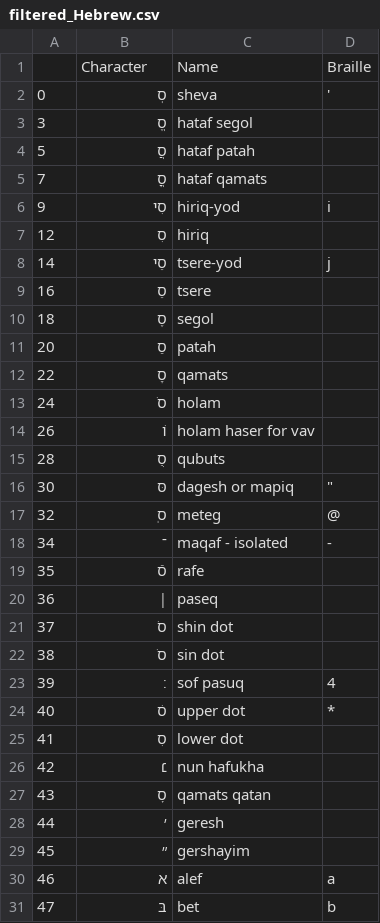
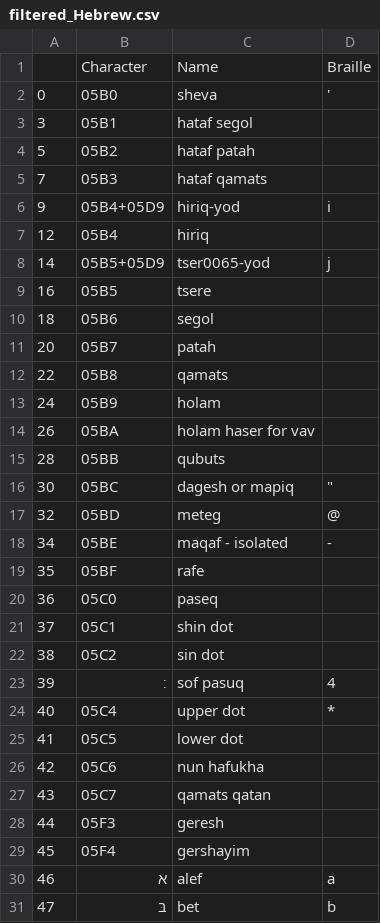
Before and after one commit to yeatersink/Niv-Louie, a CSV file: languages/filtered_Hebrew.csv, drawn as a sheet; only a part is shown; the diff covers the shown part only.

```diff
--- a/languages/filtered_Hebrew.csv
+++ b/languages/filtered_Hebrew.csv
@@ -1,30 +1,30 @@
 ,Character,Name,Braille
-0,סְ,sheva,'
-3,סֱ,hataf segol,
-5,סֲ,hataf patah,
-7,סֳ,hataf qamats,
-9,סִי,hiriq-yod,i
-12,סִ,hiriq,
-14,סֵי,tsere-yod,j
-16,סֵ,tsere,
-18,סֶ,segol,
-20,סַ,patah,
-22,סָ,qamats,
-24,סֹ,holam,
-26,וֺ,holam haser for vav,
-28,סֻ,qubuts,
-30,סּ,dagesh or mapiq,""""
-32,סֽ,meteg,@
-34,־,maqaf - isolated,-
-35,סֿ,rafe,
-36,׀,paseq,
-37,סׁ,shin dot,
-38,סׂ,sin dot,
+0,05B0,sheva,'
+3,05B1,hataf segol,
+5,05B2,hataf patah,
+7,05B3,hataf qamats,
+9,05B4+05D9,hiriq-yod,i
+12, 05B4,hiriq,
+14,05B5+05D9,tser0065-yod,j
+16,05B5,tsere,
+18,05B6,segol,
+20,05B7,patah,
+22,05B8,qamats,
+24,05B9,holam,
+26,05BA,holam haser for vav,
+28, 05BB,qubuts,
+30,05BC,dagesh or mapiq,""""
+32,05BD,meteg,@
+34,05BE,maqaf - isolated,-
+35,05BF,rafe,
+36,05C0,paseq,
+37,05C1,shin dot,
+38,05C2,sin dot,
 39,׃,sof pasuq,4
-40,סׄ,upper dot,*
-41,סׅ,lower dot,
-42,׆,nun hafukha,
-43,סׇ,qamats qatan,
-44,׳,geresh,
-45,״,gershayim,
+40,05C4,upper dot,*
+41,05C5,lower dot,
+42,05C6,nun hafukha,
+43 ,05C7,qamats qatan,
+44,05F3,geresh,
+45,05F4,gershayim,
 46,א,alef,a
```
Also changed, not shown: 9 added rows, 9 removed rows and 24 edited cells elsewhere in this file, 1 other file.
